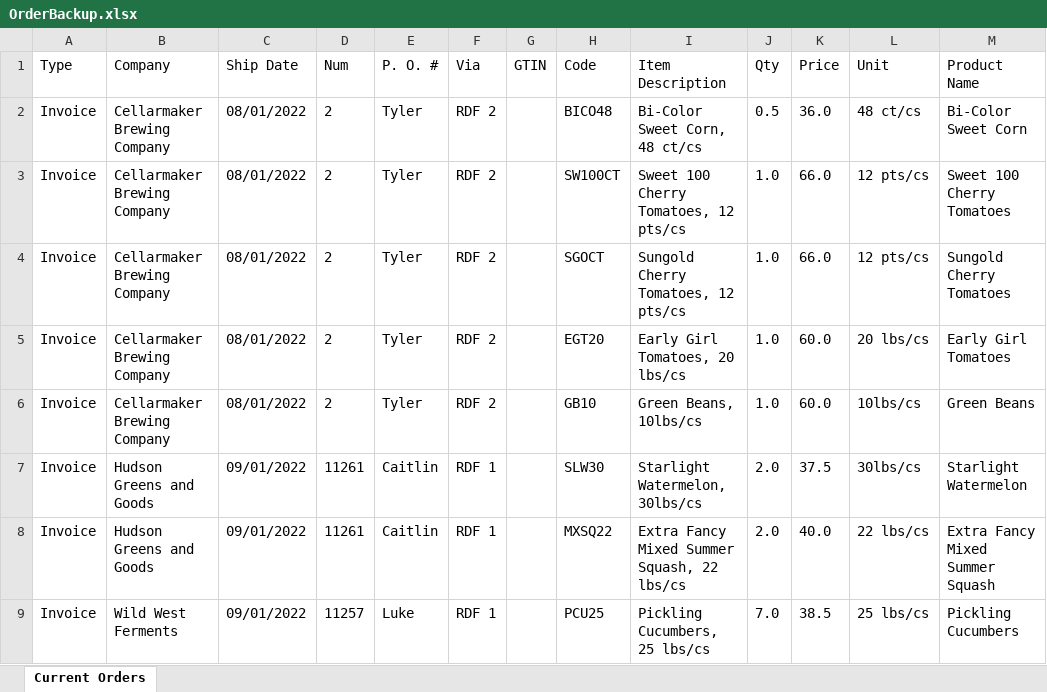
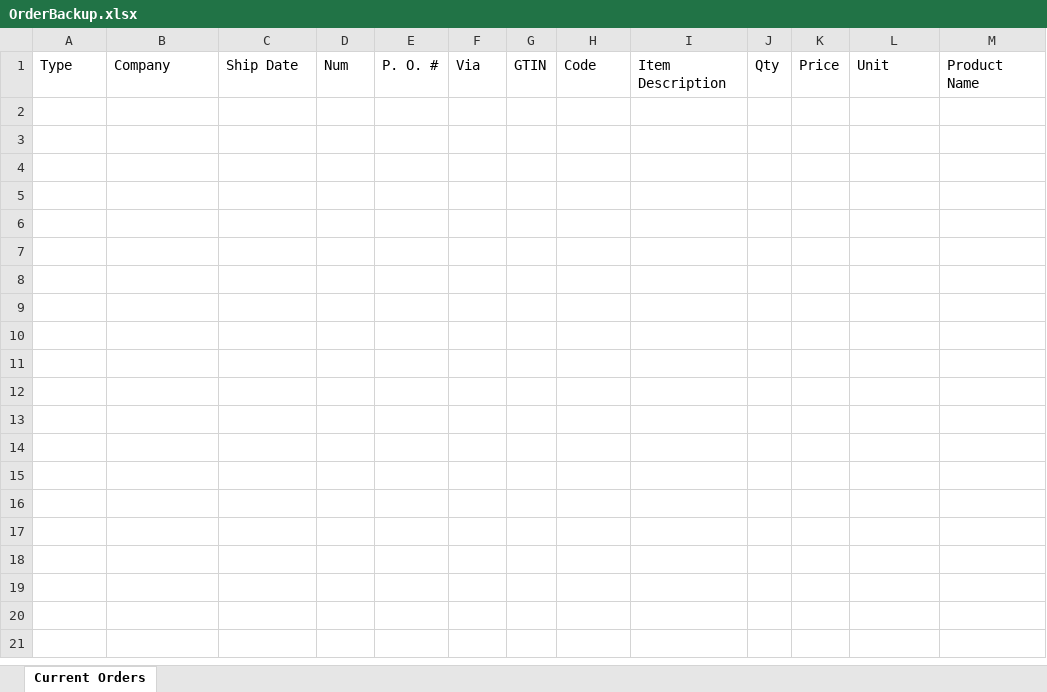
Before and after one commit to masun77/LabelMaker, an Excel workbook: resources/OrderBackup.xlsx, sheet Current Orders, drawn as a sheet; values as stored, in another font and other column widths than the file's, no borders; the diff names each change by its address in the sheet, - before the commit and + after, or states it on an @@ line.

```diff
--- a/resources/OrderBackup.xlsx (sheet Current Orders)
+++ b/resources/OrderBackup.xlsx (sheet Current Orders)
-row 2: Invoice | Cellarmaker Brewing Company | 08/01/2022 | 2 | Tyler | RDF 2 |  | BICO48 | Bi-Color Sweet Corn, 48 ct/cs | 0.5 | 36.0 | 48 ct/cs | Bi-Color Sweet Corn
-row 3: Invoice | Cellarmaker Brewing Company | 08/01/2022 | 2 | Tyler | RDF 2 |  | SW100CT | Sweet 100 Cherry Tomatoes, 12 pts/cs | 1.0 | 66.0 | 12 pts/cs | Sweet 100 Cherry Tomatoes
-row 4: Invoice | Cellarmaker Brewing Company | 08/01/2022 | 2 | Tyler | RDF 2 |  | SGOCT | Sungold Cherry Tomatoes, 12 pts/cs | 1.0 | 66.0 | 12 pts/cs | Sungold Cherry Tomatoes
-row 5: Invoice | Cellarmaker Brewing Company | 08/01/2022 | 2 | Tyler | RDF 2 |  | EGT20 | Early Girl Tomatoes, 20 lbs/cs | 1.0 | 60.0 | 20 lbs/cs | Early Girl Tomatoes
-row 6: Invoice | Cellarmaker Brewing Company | 08/01/2022 | 2 | Tyler | RDF 2 |  | GB10 | Green Beans, 10lbs/cs | 1.0 | 60.0 | 10lbs/cs | Green Beans
-row 7: Invoice | Hudson Greens and Goods | 09/01/2022 | 11261 | Caitlin | RDF 1 |  | SLW30 | Starlight Watermelon, 30lbs/cs | 2.0 | 37.5 | 30lbs/cs | Starlight Watermelon
-row 8: Invoice | Hudson Greens and Goods | 09/01/2022 | 11261 | Caitlin | RDF 1 |  | MXSQ22 | Extra Fancy Mixed Summer Squash, 22 lbs/cs | 2.0 | 40.0 | 22 lbs/cs | Extra Fancy Mixed Summer Squash
-row 9: Invoice | Wild West Ferments | 09/01/2022 | 11257 | Luke | RDF 1 |  | PCU25 | Pickling Cucumbers, 25 lbs/cs | 7.0 | 38.5 | 25 lbs/cs | Pickling Cucumbers
```
Also changed, not shown: 2 other files.
